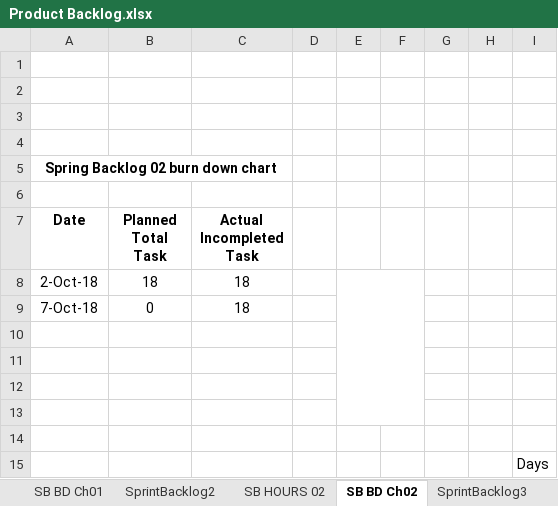
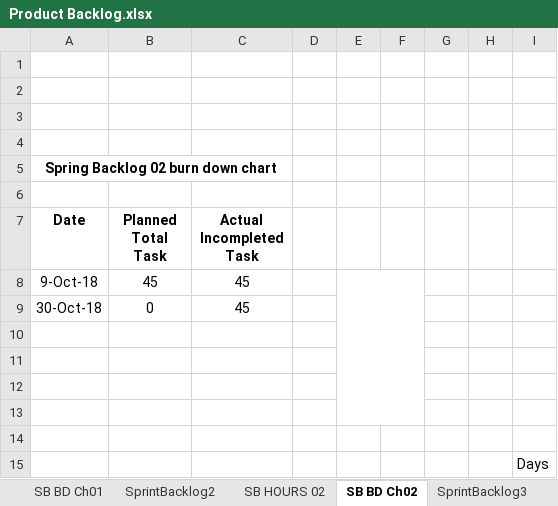
Before and after one commit to gauravchaudhary9/VenueBookingSystem, an Excel workbook: Product Backlog.xlsx, sheet SB BD Ch02, drawn as a sheet; values as stored, in another font and other column widths than the file's, no borders; charts and pictures not drawn; removed rows and columns are numbered as before the commit, all else as after; the diff names each change by its address in the sheet, - before the commit and + after, or states it on an @@ line.

```diff
--- a/Product Backlog.xlsx (sheet SB BD Ch02)
+++ b/Product Backlog.xlsx (sheet SB BD Ch02)
-row 8: 2-Oct-18 | 18 | 18
-row 9: 7-Oct-18 | 0 | 18
+row 8: 9-Oct-18 | 45 | 45
+row 9: 30-Oct-18 | 0 | 45
```
Also changed, not shown: sheet ProductBacklog, sheet SprintBacklog1, sheet SprintBacklog2, sheet SprintBacklog3, sheet SB BD Ch01, sheet SB BD Ch03, charts or pictures.
